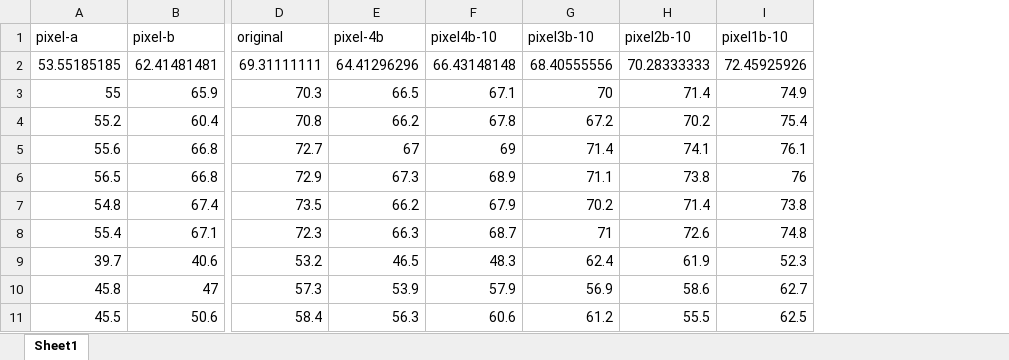
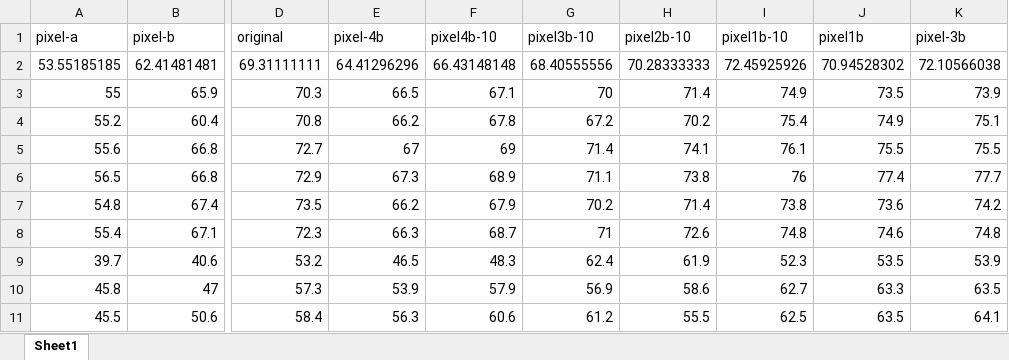
Before and after one commit to HanlynnKe/TIR-Tracking, an Excel workbook: paper-steps/model_speed.xlsx, sheet Sheet1, drawn as a sheet; only a part is shown, gaps mark what is left out; values as stored, in another font and other column widths than the file's, no borders; the diff names each change by its address in the sheet, - before the commit and + after, or states it on an @@ line.

```diff
--- a/paper-steps/model_speed.xlsx (sheet Sheet1)
+++ b/paper-steps/model_speed.xlsx (sheet Sheet1)
+column J (pixel1b), rows 2-11: 70.94528302 | 73.5 | 74.9 | 75.5 | 77.4 | 73.6 | 74.6 | 53.5 | 63.3 | 63.5
+column K (pixel-3b), rows 2-11: 72.10566038 | 73.9 | 75.1 | 75.5 | 77.7 | 74.2 | 74.8 | 53.9 | 63.5 | 64.1
```
Also changed, not shown: 6 other files.
